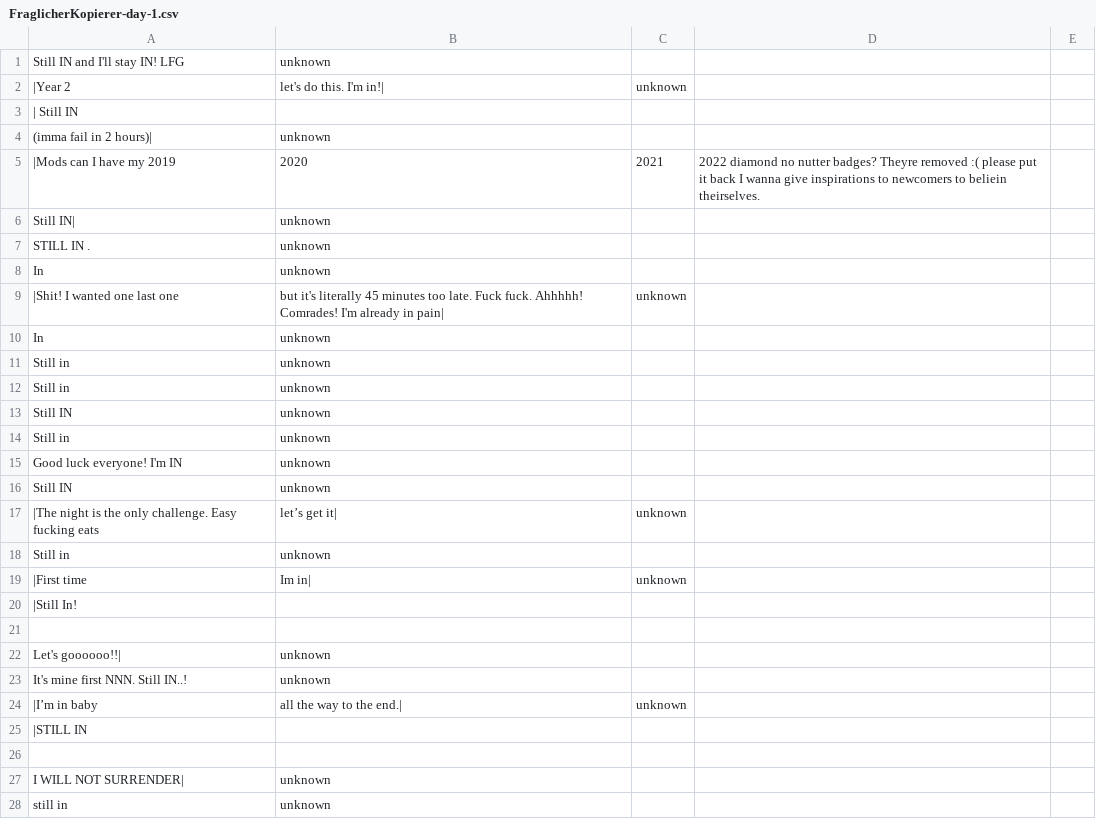
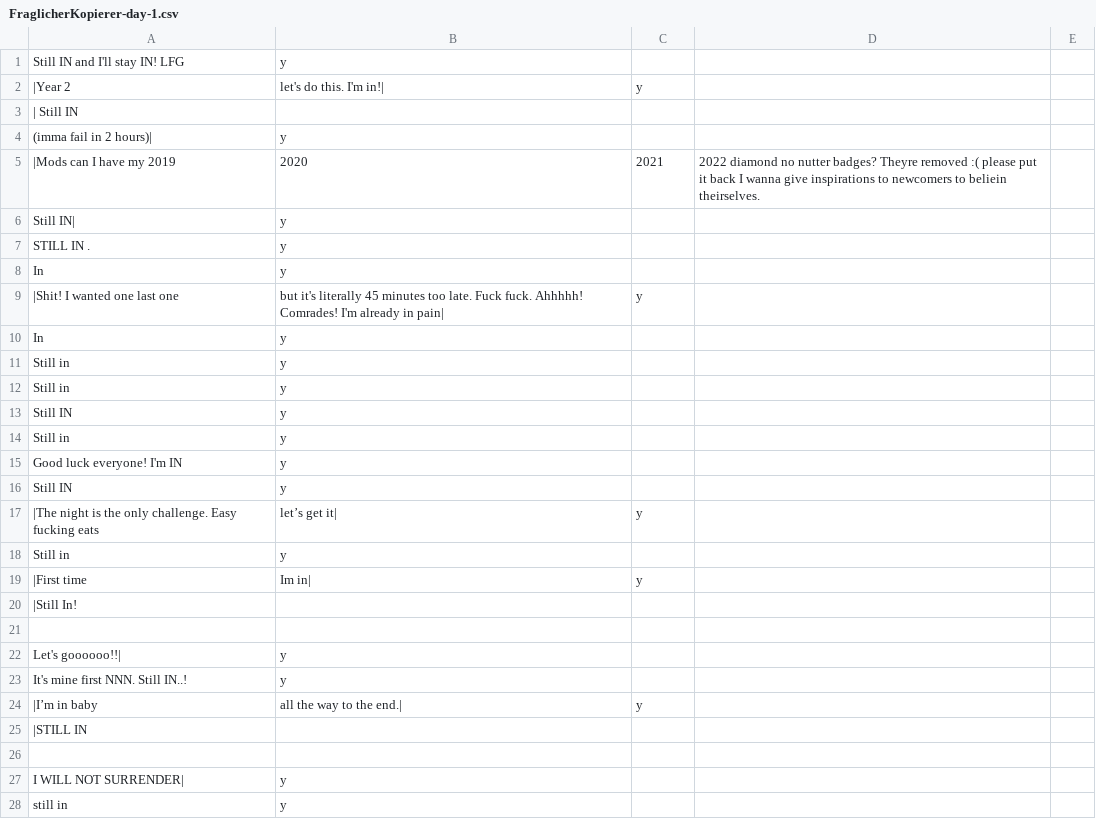
Before and after one commit to skittlesvampir/nnn-2023-statistics, a CSV file: datasets/2023/1/FraglicherKopierer-day-1.csv, drawn as a sheet; only a part is shown; the diff covers the shown part only.

```diff
--- a/datasets/2023/1/FraglicherKopierer-day-1.csv
+++ b/datasets/2023/1/FraglicherKopierer-day-1.csv
@@ -1,28 +1,28 @@
-Still IN and I'll stay IN! LFG,unknown
-|Year 2, let's do this. I'm in!|,unknown
+Still IN and I'll stay IN! LFG,y
+|Year 2, let's do this. I'm in!|,y
 | Still IN
-(imma fail in 2 hours)|,unknown
+(imma fail in 2 hours)|,y
 |Mods can I have my 2019,2020,2021,2022 diamond no nutter badges? Theyre removed :( please put it back I wanna give inspirations to newcomers to beliein theirselves.
-Still IN|,unknown
-STILL IN .,unknown
-In,unknown
-|Shit! I wanted one last one, but it's literally 45 minutes too late. Fuck fuck. Ahhhhh! Comrades! I'm already in pain|,unknown
-In,unknown
-Still in,unknown
- Still in,unknown
-Still IN,unknown
-Still in,unknown
-Good luck everyone! I'm IN,unknown
-Still IN,unknown
-|The night is the only challenge. Easy fucking eats, let’s get it|,unknown
-Still in,unknown
-|First time, Im in|,unknown
+Still IN|,y
+STILL IN .,y
+In,y
+|Shit! I wanted one last one, but it's literally 45 minutes too late. Fuck fuck. Ahhhhh! Comrades! I'm already in pain|,y
+In,y
+Still in,y
+ Still in,y
+Still IN,y
+Still in,y
+Good luck everyone! I'm IN,y
+Still IN,y
+|The night is the only challenge. Easy fucking eats, let’s get it|,y
+Still in,y
+|First time, Im in|,y
 |Still In!
 
-Let's goooooo!!|,unknown
-It's mine first NNN. Still IN..!,unknown
-|I’m in baby, all the way to the end.|,unknown
+Let's goooooo!!|,y
+It's mine first NNN. Still IN..!,y
+|I’m in baby, all the way to the end.|,y
 |STILL IN
 
-I WILL NOT SURRENDER|,unknown
-still in,unknown
+I WILL NOT SURRENDER|,y
+still in,y
```
Also changed, not shown: 78 edited cells elsewhere in this file, datasets/2023/2/Abby-day-2.csv, datasets/2023/2/Filip-day-2.csv, 15 other files.
